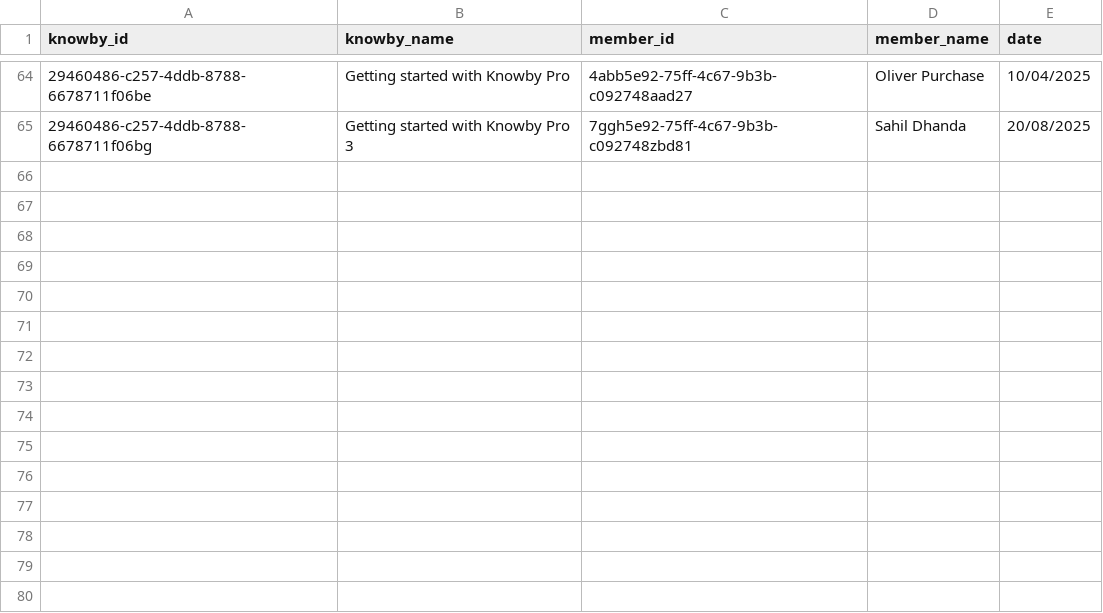
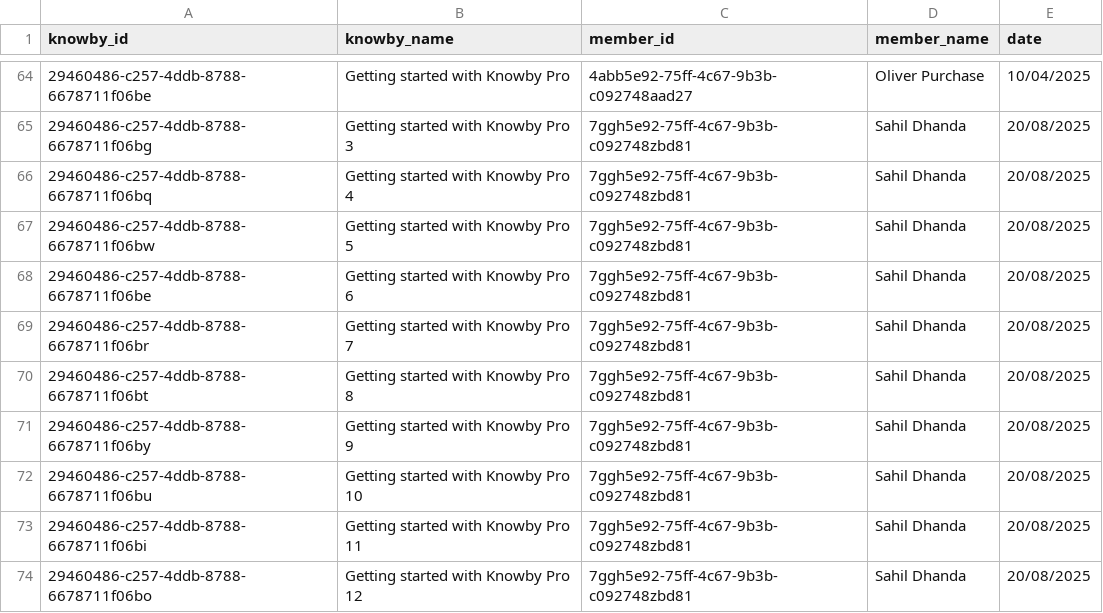
Before and after one commit to GladWrap85/NextJS-Knowby-Dashboard, a CSV file: public/scraperviews.csv, drawn as a sheet; only a part is shown, gaps mark what is left out; the diff names each change by its address in the sheet, - before the commit and + after, or states it on an @@ line.

```diff
--- a/public/scraperviews.csv
+++ b/public/scraperviews.csv
+row 66: 29460486-c257-4ddb-8788-6678711f06bq | Getting started with Knowby Pro 4 | 7ggh5e92-75ff-4c67-9b3b-c092748zbd81 | Sahil Dhanda | 20/08/2025
+row 67: 29460486-c257-4ddb-8788-6678711f06bw | Getting started with Knowby Pro 5 | 7ggh5e92-75ff-4c67-9b3b-c092748zbd81 | Sahil Dhanda | 20/08/2025
+row 68: 29460486-c257-4ddb-8788-6678711f06be | Getting started with Knowby Pro 6 | 7ggh5e92-75ff-4c67-9b3b-c092748zbd81 | Sahil Dhanda | 20/08/2025
+row 69: 29460486-c257-4ddb-8788-6678711f06br | Getting started with Knowby Pro 7 | 7ggh5e92-75ff-4c67-9b3b-c092748zbd81 | Sahil Dhanda | 20/08/2025
+row 70: 29460486-c257-4ddb-8788-6678711f06bt | Getting started with Knowby Pro 8 | 7ggh5e92-75ff-4c67-9b3b-c092748zbd81 | Sahil Dhanda | 20/08/2025
+row 71: 29460486-c257-4ddb-8788-6678711f06by | Getting started with Knowby Pro 9 | 7ggh5e92-75ff-4c67-9b3b-c092748zbd81 | Sahil Dhanda | 20/08/2025
+row 72: 29460486-c257-4ddb-8788-6678711f06bu | Getting started with Knowby Pro 10 | 7ggh5e92-75ff-4c67-9b3b-c092748zbd81 | Sahil Dhanda | 20/08/2025
+row 73: 29460486-c257-4ddb-8788-6678711f06bi | Getting started with Knowby Pro 11 | 7ggh5e92-75ff-4c67-9b3b-c092748zbd81 | Sahil Dhanda | 20/08/2025
+row 74: 29460486-c257-4ddb-8788-6678711f06bo | Getting started with Knowby Pro 12 | 7ggh5e92-75ff-4c67-9b3b-c092748zbd81 | Sahil Dhanda | 20/08/2025
```
Also changed, not shown: public/scraperpublished.csv, 2 other files.
